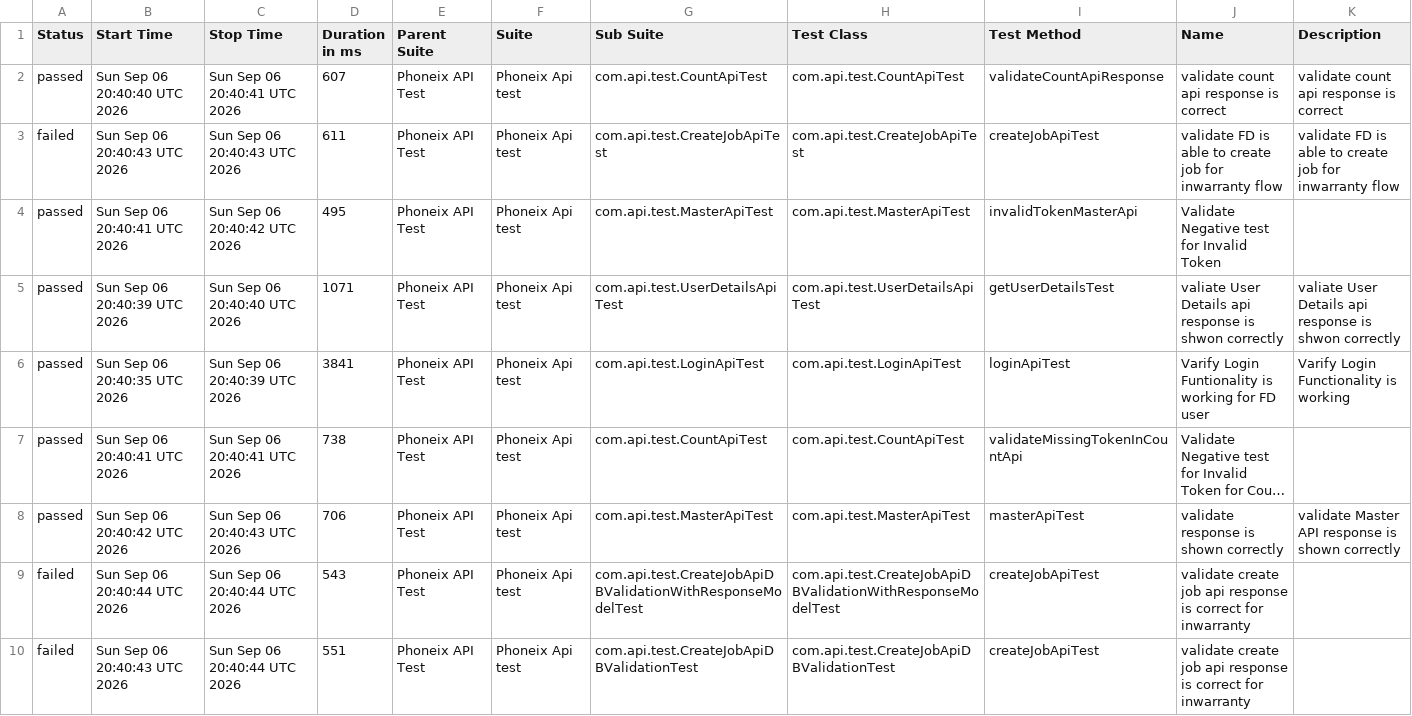
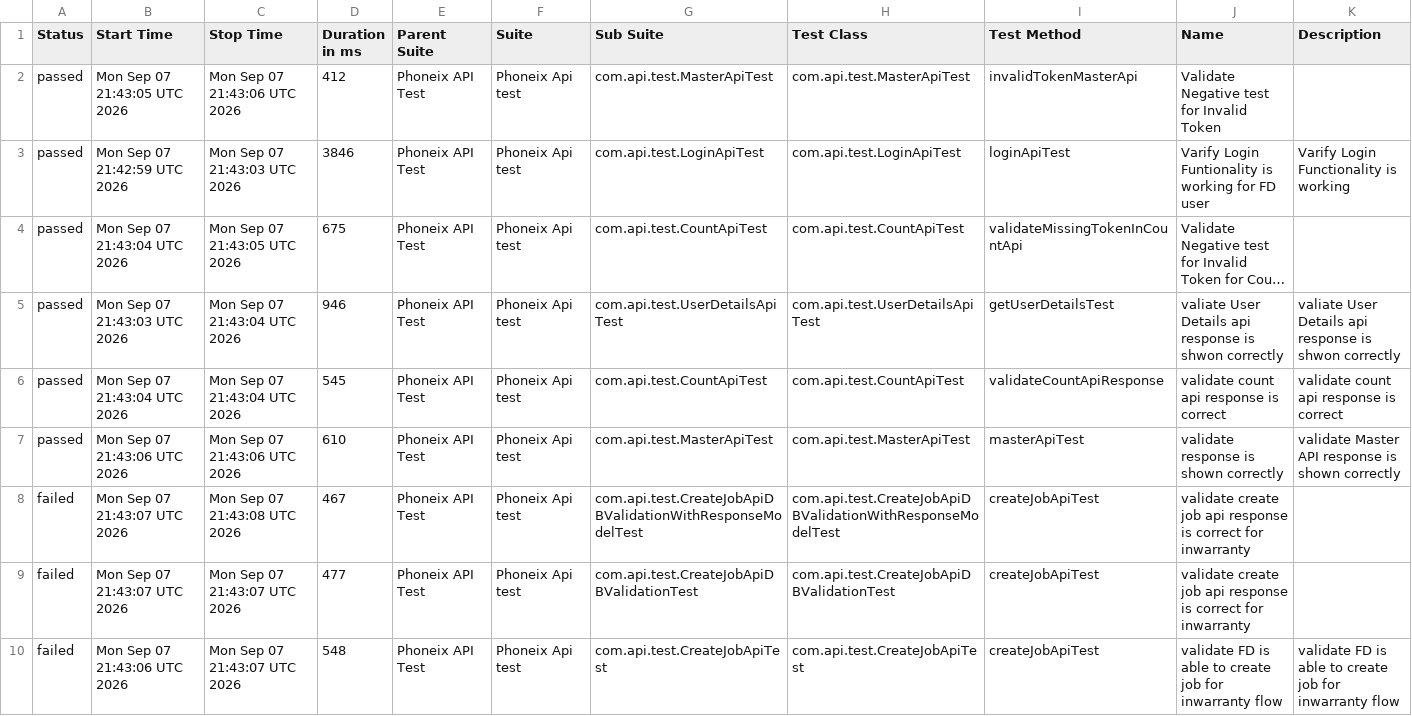
Before and after one commit to praveensharma1990/Phoenix-API-Automation-Framework, a CSV file: data/suites.csv, drawn as a sheet; long unchanged cells end in …; removed rows and columns are numbered as before the commit, all else as after; the diff names each change by its address in the sheet, - before the commit and + after, or states it on an @@ line.

```diff
--- a/data/suites.csv
+++ b/data/suites.csv
-row 2: passed | Sun Sep 06 20:40:40 UTC 2026 | Sun Sep 06 20:40:41 UTC 2026 | 607 | Phoneix API Test | Phoneix Api test | com.api.test.CountApiTest | com.api.test.CountApiTest | validateCountApiResponse | validate count api response is correct | validate count api response is correct
-row 3: failed | Sun Sep 06 20:40:43 UTC 2026 | Sun Sep 06 20:40:43 UTC 2026 | 611 | Phoneix API Test | Phoneix Api test | com.api.test.CreateJobApiTest | com.api.test.CreateJobApiTest | createJobApiTest | validate FD is able to create job for inwarranty flow | validate FD is able to create job for inwarranty flow
-B2 (Start Time): Sun Sep 06 20:40:41 UTC 2026
+B2 (Start Time): Mon Sep 07 21:43:05 UTC 2026
-C2 (Stop Time): Sun Sep 06 20:40:42 UTC 2026
+C2 (Stop Time): Mon Sep 07 21:43:06 UTC 2026
-D2 (Duration in ms): 495
+D2 (Duration in ms): 412
-row 5: passed | Sun Sep 06 20:40:39 UTC 2026 | Sun Sep 06 20:40:40 UTC 2026 | 1071 | Phoneix API Test | Phoneix Api test | com.api.test.UserDetailsApiTest | com.api.test.UserDetailsApiTest | getUserDetailsTest | valiate User Details api response is shwon correctly | valiate User Details api response is shwon correctly
-B3 (Start Time): Sun Sep 06 20:40:35 UTC 2026
+B3 (Start Time): Mon Sep 07 21:42:59 UTC 2026
-C3 (Stop Time): Sun Sep 06 20:40:39 UTC 2026
+C3 (Stop Time): Mon Sep 07 21:43:03 UTC 2026
-D3 (Duration in ms): 3841
+D3 (Duration in ms): 3846
-B4 (Start Time): Sun Sep 06 20:40:41 UTC 2026
+B4 (Start Time): Mon Sep 07 21:43:04 UTC 2026
-C4 (Stop Time): Sun Sep 06 20:40:41 UTC 2026
+C4 (Stop Time): Mon Sep 07 21:43:05 UTC 2026
-D4 (Duration in ms): 738
+D4 (Duration in ms): 675
+row 5: passed | Mon Sep 07 21:43:03 UTC 2026 | Mon Sep 07 21:43:04 UTC 2026 | 946 | Phoneix API Test | Phoneix Api test | com.api.test.UserDetailsApiTest | com.api.test.UserDetailsApiTest | getUserDetailsTest | valiate User Details api response is shwon correctly | valiate User Details api response is shwon correctly
+row 6: passed | Mon Sep 07 21:43:04 UTC 2026 | Mon Sep 07 21:43:04 UTC 2026 | 545 | Phoneix API Test | Phoneix Api test | com.api.test.CountApiTest | com.api.test.CountApiTest | validateCountApiResponse | validate count api response is correct | validate count api response is correct
-B7 (Start Time): Sun Sep 06 20:40:42 UTC 2026
+B7 (Start Time): Mon Sep 07 21:43:06 UTC 2026
-C7 (Stop Time): Sun Sep 06 20:40:43 UTC 2026
+C7 (Stop Time): Mon Sep 07 21:43:06 UTC 2026
-D7 (Duration in ms): 706
+D7 (Duration in ms): 610
-B8 (Start Time): Sun Sep 06 20:40:44 UTC 2026
+B8 (Start Time): Mon Sep 07 21:43:07 UTC 2026
-C8 (Stop Time): Sun Sep 06 20:40:44 UTC 2026
+C8 (Stop Time): Mon Sep 07 21:43:08 UTC 2026
-D8 (Duration in ms): 543
+D8 (Duration in ms): 467
-B9 (Start Time): Sun Sep 06 20:40:43 UTC 2026
+B9 (Start Time): Mon Sep 07 21:43:07 UTC 2026
-C9 (Stop Time): Sun Sep 06 20:40:44 UTC 2026
+C9 (Stop Time): Mon Sep 07 21:43:07 UTC 2026
-D9 (Duration in ms): 551
+D9 (Duration in ms): 477
+row 10: failed | Mon Sep 07 21:43:06 UTC 2026 | Mon Sep 07 21:43:07 UTC 2026 | 548 | Phoneix API Test | Phoneix Api test | com.api.test.CreateJobApiTest | com.api.test.CreateJobApiTest | createJobApiTest | validate FD is able to create job for inwarranty flow | validate FD is able to create job for inwarranty flow
```
Also changed, not shown: data/behaviors.csv, 54 other files.
